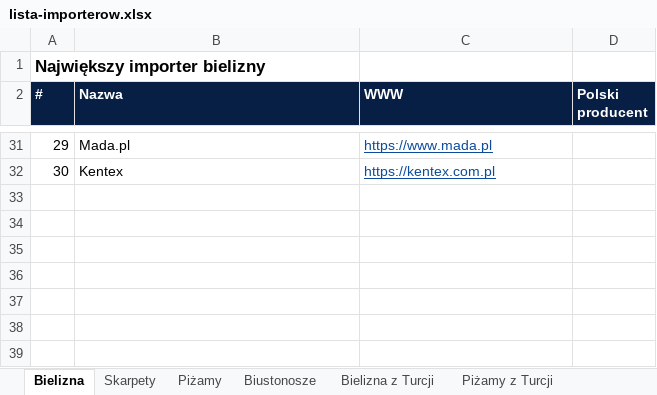
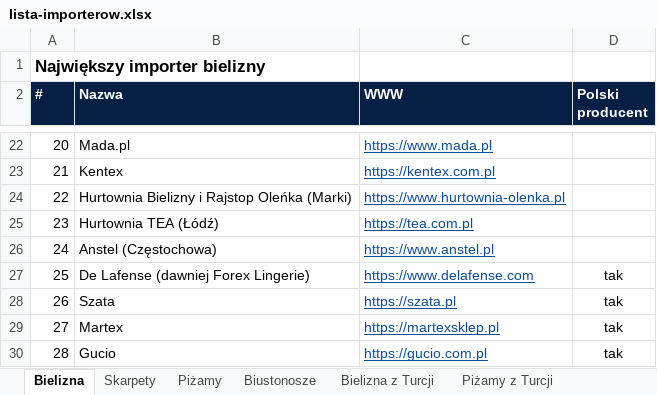
Before and after one commit to PL77239/RESEARCH, an Excel workbook: importerzy-bielizny/lista-importerow.xlsx, sheet Bielizna, drawn as a sheet; only a part is shown, gaps mark what is left out; values as stored, in another font and other column widths than the file's, no borders; the diff covers the shown part only; the diff names each change by its address in the sheet, - before the commit and + after, or states it on an @@ line.

```diff
--- a/importerzy-bielizny/lista-importerow.xlsx (sheet Bielizna)
+++ b/importerzy-bielizny/lista-importerow.xlsx (sheet Bielizna)
@@ column A (#) renumbered between rows 6 and 23 @@
+row 24: 22 | Hurtownia Bielizny i Rajstop Oleńka (Marki) | https://www.hurtownia-olenka.pl
+row 25: 23 | Hurtownia TEA (Łódź) | https://tea.com.pl
+row 26: 24 | Anstel (Częstochowa) | https://www.anstel.pl
+row 27: 25 | De Lafense (dawniej Forex Lingerie) | https://www.delafense.com | tak
+row 28: 26 | Szata | https://szata.pl | tak
+row 29: 27 | Martex | https://martexsklep.pl | tak
+row 30: 28 | Gucio | https://gucio.com.pl | tak
```
Also changed, not shown: 3 added rows, 12 removed rows and 1 edited cell elsewhere in this sheet, sheet Piżamy, sheet Skarpety, sheet Biustonosze, sheet Piżamy z Turcji, sheet Bielizna z Turcji, 2 other files.
